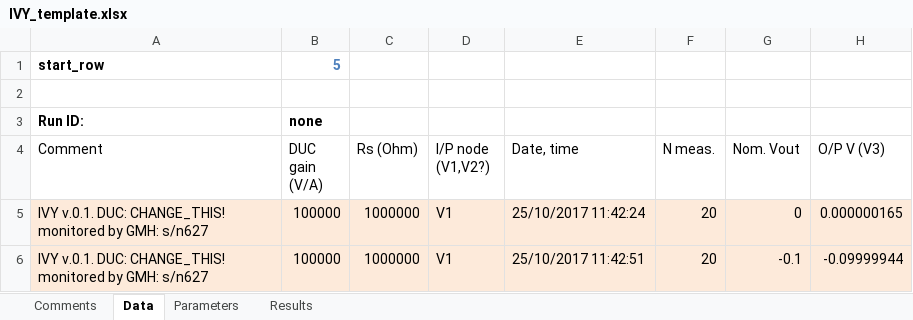
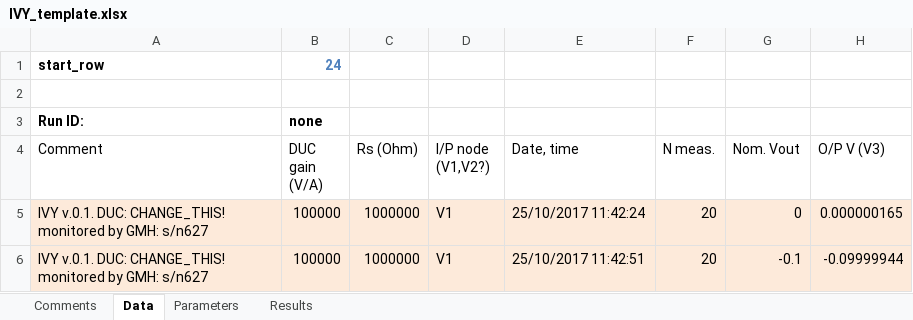
Before and after one commit to tblawson/IVY, an Excel workbook: IVY_template.xlsx, sheet Data, drawn as a sheet; only a part is shown; values as stored, in another font and other column widths than the file's, no borders; the diff names each change by its address in the sheet, - before the commit and + after, or states it on an @@ line.

```diff
--- a/IVY_template.xlsx (sheet Data)
+++ b/IVY_template.xlsx (sheet Data)
-B1 (DUC gain (V/A)): 5
+B1 (DUC gain (V/A)): 24
```
Also changed, not shown: sheet Results, sheet Parameters, 2 other files.
